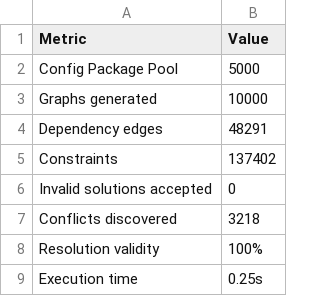
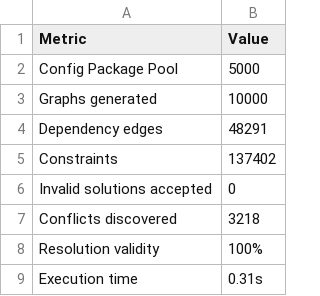
Before and after one commit to unknownsideofme/dependency-resolver, a CSV file: benchmark/data/10_fuzz_testing.csv, drawn as a sheet.

```diff
--- a/benchmark/data/10_fuzz_testing.csv
+++ b/benchmark/data/10_fuzz_testing.csv
@@ -8,2 +8,2 @@ Conflicts discovered,3218
 Resolution validity,100%
-Execution time,0.25s
+Execution time,0.31s
```
Also changed, not shown: benchmark/data/1_graph_construction.csv, benchmark/data/2_constraint_processing.csv, 7 other files.
